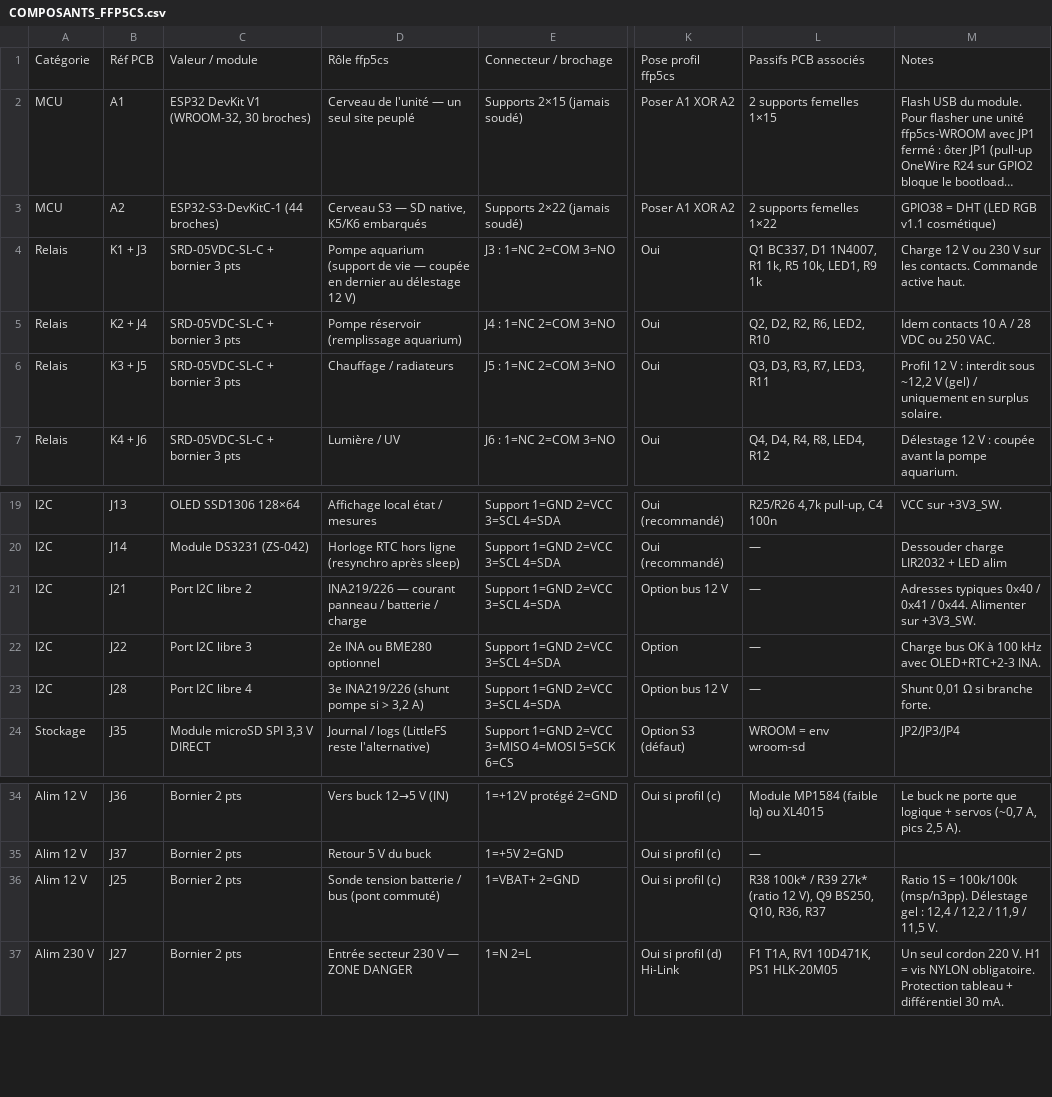
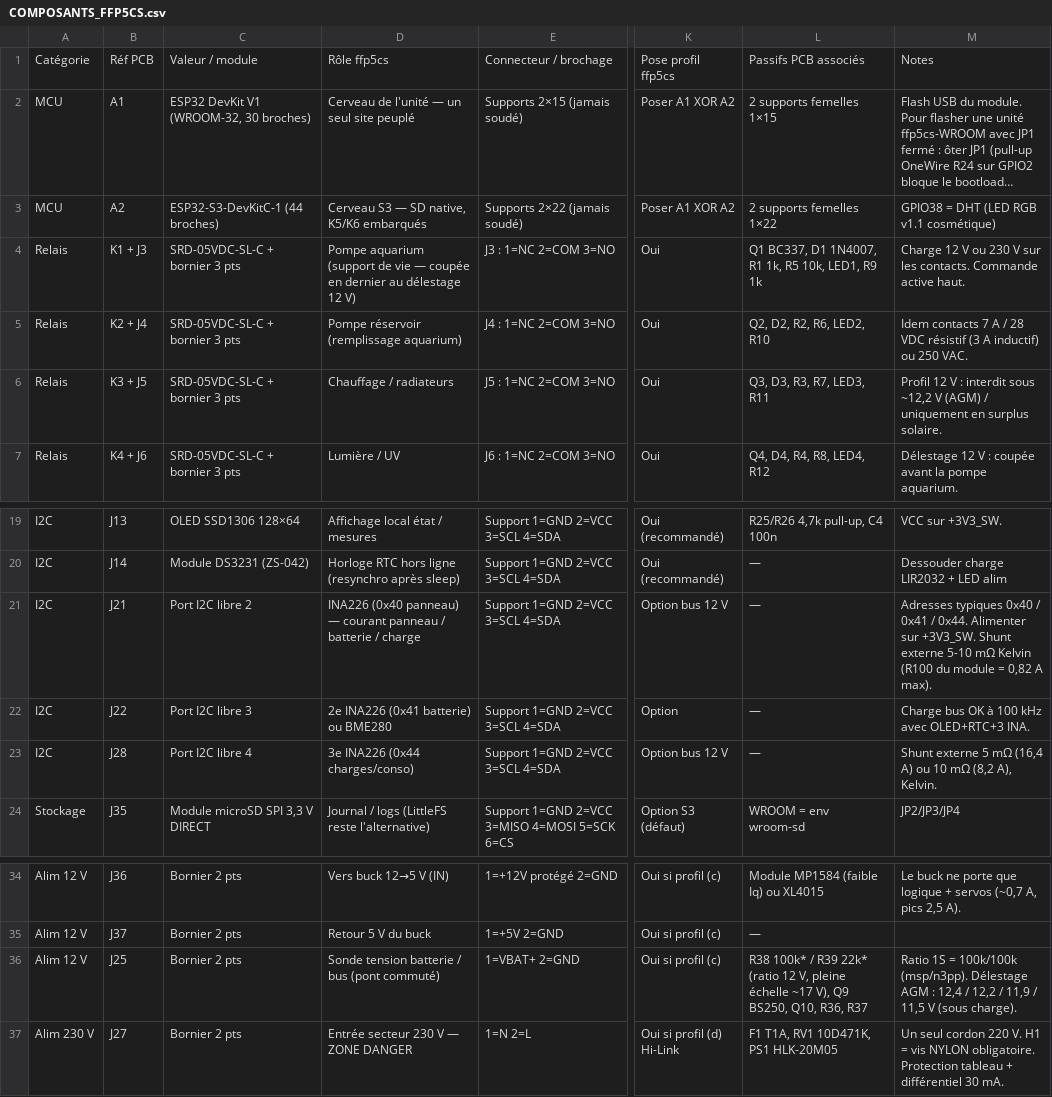
Before and after one commit to oliviera999/n3_firmwires, a CSV file: hardware/n3-universal/COMPOSANTS_FFP5CS.csv, drawn as a sheet; only a part is shown, gaps mark what is left out; long unchanged cells end in …; the diff names each change by its address in the sheet, - before the commit and + after, or states it on an @@ line.

```diff
--- a/hardware/n3-universal/COMPOSANTS_FFP5CS.csv
+++ b/hardware/n3-universal/COMPOSANTS_FFP5CS.csv
-M5: Idem contacts 10 A / 28 VDC ou 250…
+M5: Idem contacts 7 A / 28 VDC résistif (3 A inductif) ou 250…
-M6: …~12,2 V (gel) / uniquement…
+M6: …~12,2 V (AGM) / uniquement…
-D21: INA219/226 — courant…
+D21: INA226 (0x40 panneau) — courant…
-M21: …sur +3V3_SW.
+M21: …sur +3V3_SW. Shunt externe 5-10 mΩ Kelvin (R100 du module = 0,82 A max).
-D22: 2e INA ou BME280 optionnel
+D22: 2e INA226 (0x41 batterie) ou BME280
-M22: Charge bus OK à 100 kHz avec OLED+RTC+2-3 INA.
+M22: Charge bus OK à 100 kHz avec OLED+RTC+3 INA.
-D23: 3e INA219/226 (shunt pompe si > 3,2 A)
+D23: 3e INA226 (0x44 charges/conso)
-M23: Shunt 0,01 Ω si branche forte.
+M23: Shunt externe 5 mΩ (16,4 A) ou 10 mΩ (8,2 A), Kelvin.
-L36: …/ R39 27k* (ratio 12 V), Q9…
+L36: …/ R39 22k* (ratio 12 V, pleine échelle ~17 V), Q9…
-M36: …(msp/n3pp). Délestage gel : 12,4 / 12,2 / 11,9 / 11,5 V.
+M36: …(msp/n3pp). Délestage AGM : 12,4 / 12,2 / 11,9 / 11,5 V (sous charge).
```
Also changed, not shown: hardware/n3-universal/BOM.csv, hardware/n3-universal/exports/pcba/BOM-PCBA-conditionnels.csv, 16 other files.
